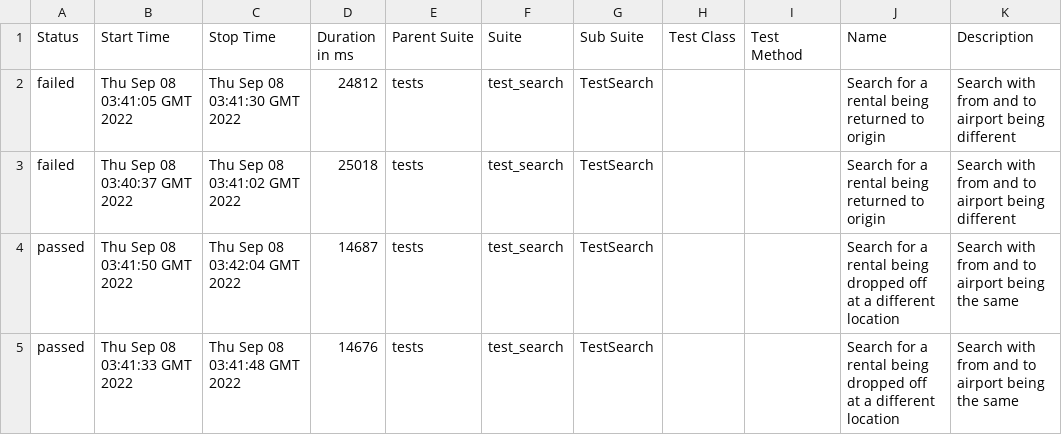
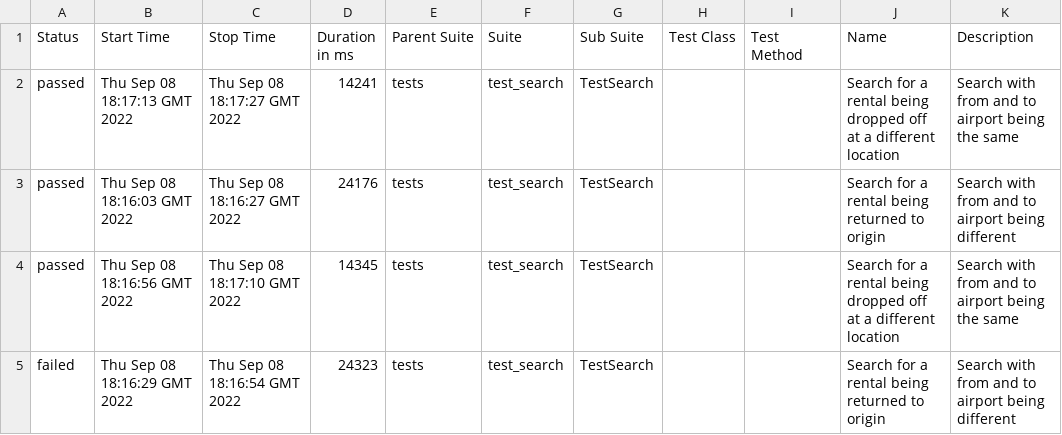
Before and after one commit to IXEguy/foxy, a CSV file: 32/data/suites.csv, drawn as a sheet.

```diff
--- a/32/data/suites.csv
+++ b/32/data/suites.csv
@@ -1,5 +1,5 @@
 "Status","Start Time","Stop Time","Duration in ms","Parent Suite","Suite","Sub Suite","Test Class","Test Method","Name","Description"
-"failed","Thu Sep 08 03:41:05 GMT 2022","Thu Sep 08 03:41:30 GMT 2022","24812","tests","test_search","TestSearch","","","Search for a rental being returned to origin","Search with from and to airport being different"
-"failed","Thu Sep 08 03:40:37 GMT 2022","Thu Sep 08 03:41:02 GMT 2022","25018","tests","test_search","TestSearch","","","Search for a rental being returned to origin","Search with from and to airport being different"
-"passed","Thu Sep 08 03:41:50 GMT 2022","Thu Sep 08 03:42:04 GMT 2022","14687","tests","test_search","TestSearch","","","Search for a rental being dropped off at a different location","Search with from and to airport being the same"
-"passed","Thu Sep 08 03:41:33 GMT 2022","Thu Sep 08 03:41:48 GMT 2022","14676","tests","test_search","TestSearch","","","Search for a rental being dropped off at a different location","Search with from and to airport being the same"
+"passed","Thu Sep 08 18:17:13 GMT 2022","Thu Sep 08 18:17:27 GMT 2022","14241","tests","test_search","TestSearch","","","Search for a rental being dropped off at a different location","Search with from and to airport being the same"
+"passed","Thu Sep 08 18:16:03 GMT 2022","Thu Sep 08 18:16:27 GMT 2022","24176","tests","test_search","TestSearch","","","Search for a rental being returned to origin","Search with from and to airport being different"
+"passed","Thu Sep 08 18:16:56 GMT 2022","Thu Sep 08 18:17:10 GMT 2022","14345","tests","test_search","TestSearch","","","Search for a rental being dropped off at a different location","Search with from and to airport being the same"
+"failed","Thu Sep 08 18:16:29 GMT 2022","Thu Sep 08 18:16:54 GMT 2022","24323","tests","test_search","TestSearch","","","Search for a rental being returned to origin","Search with from and to airport being different"
```
Also changed, not shown: 48 other files.
